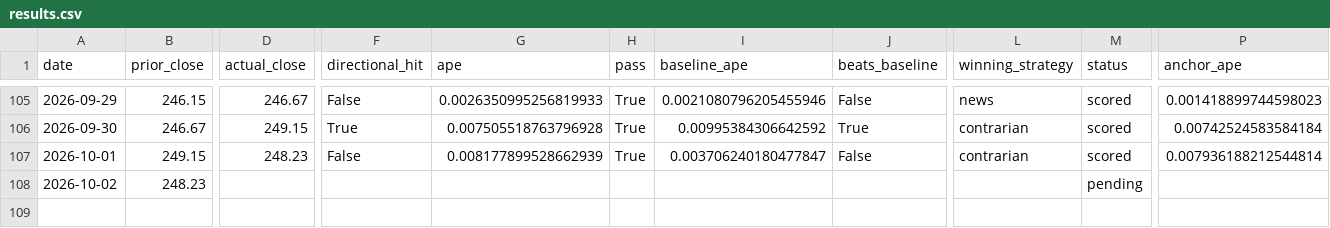
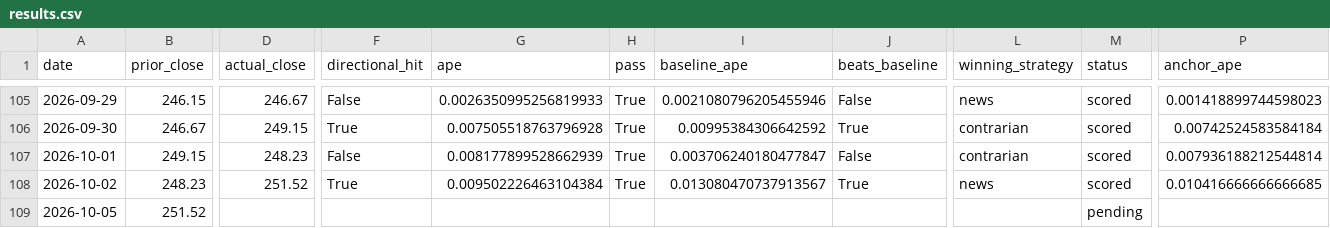
Before and after one commit to fabiopiazza59-hue/agentic-flow-demo, a CSV file: self-improvement_loop/results/results.csv, drawn as a sheet; only a part is shown, gaps mark what is left out; rows hold the shown columns only; the diff names each change by its address in the sheet, - before the commit and + after, or states it on an @@ line.

```diff
--- a/self-improvement_loop/results/results.csv
+++ b/self-improvement_loop/results/results.csv
-D108 (actual_close): (empty)
+D108 (actual_close): 251.52
-F108 (directional_hit): (empty)
+F108 (directional_hit): True
-G108 (ape): (empty)
+G108 (ape): 0.009502226463104384
-H108 (pass): (empty)
+H108 (pass): True
-I108 (baseline_ape): (empty)
+I108 (baseline_ape): 0.013080470737913567
-J108 (beats_baseline): (empty)
+J108 (beats_baseline): True
-L108 (winning_strategy): (empty)
+L108 (winning_strategy): news
-M108 (status): pending
+M108 (status): scored
-P108 (anchor_ape): (empty)
+P108 (anchor_ape): 0.010416666666666685
+row 109: 2026-10-05 | 251.52 |  |  |  |  |  |  |  | pending
```
Also changed, not shown: 12 other files.
